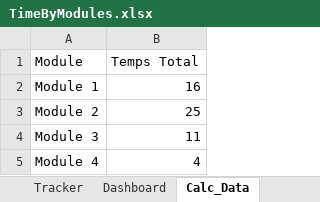
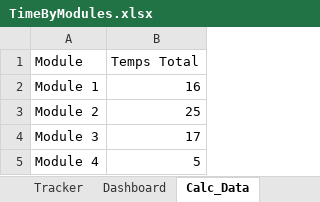
Before and after one commit to Lynox789/pensionnaires, an Excel workbook: specifications/TimeByModules.xlsx, sheet Calc_Data, drawn as a sheet; values as stored, in another font and other column widths than the file's, no borders; charts and pictures not drawn; the diff names each change by its address in the sheet, - before the commit and + after, or states it on an @@ line.

```diff
--- a/specifications/TimeByModules.xlsx (sheet Calc_Data)
+++ b/specifications/TimeByModules.xlsx (sheet Calc_Data)
-B4 (Temps Total): 11
+B4 (Temps Total): 17
-B5 (Temps Total): 4
+B5 (Temps Total): 5
```
Also changed, not shown: sheet Tracker, charts or pictures, 1 other file.
